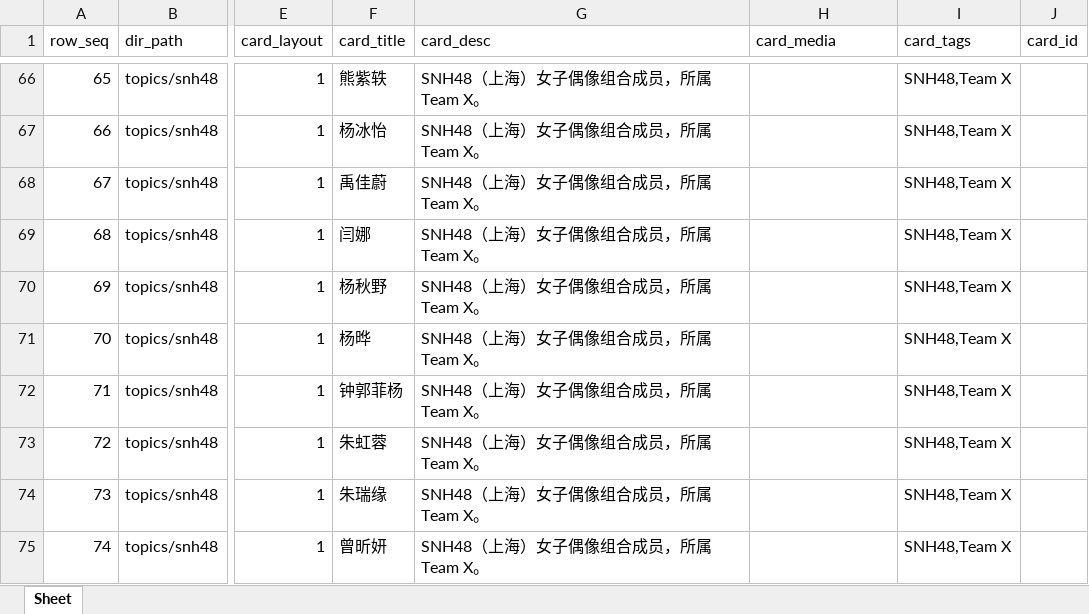
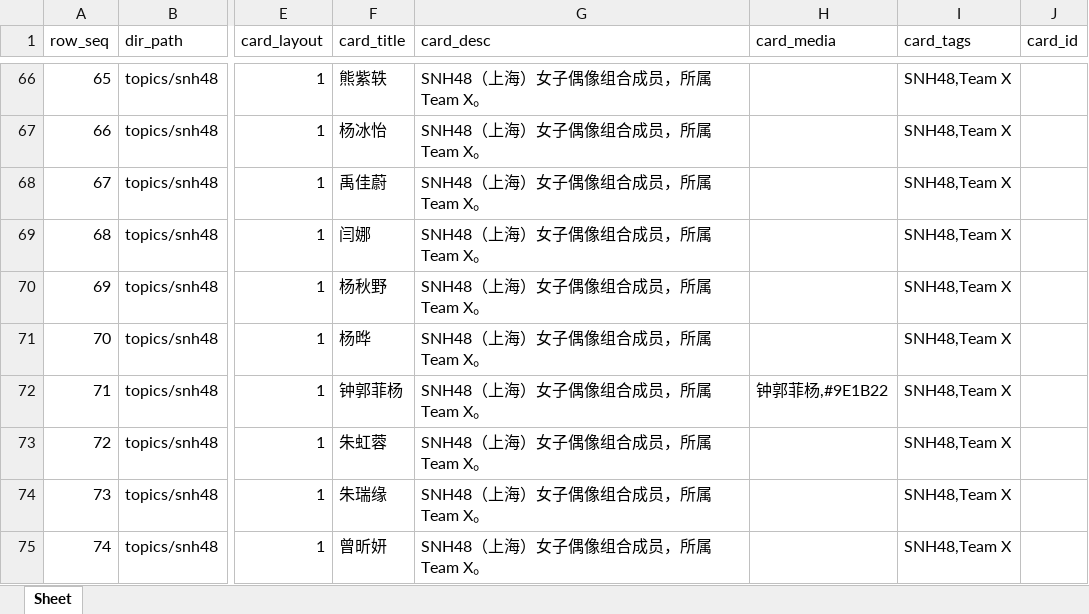
Before and after one commit to seymour-zx/zhengxie.info, an Excel workbook: xlsx/cards-pages/cards.snh48.xlsx, sheet Sheet, drawn as a sheet; only a part is shown, gaps mark what is left out; values as stored, in another font and other column widths than the file's, no borders; the diff names each change by its address in the sheet, - before the commit and + after, or states it on an @@ line.

```diff
--- a/xlsx/cards-pages/cards.snh48.xlsx (sheet Sheet)
+++ b/xlsx/cards-pages/cards.snh48.xlsx (sheet Sheet)
-H72 (card_media): (empty)
+H72 (card_media): 钟郭菲杨,#9E1B22
```
Also changed, not shown: xlsx/cards-pages/cards.search.xlsx, xlsx/cards.unified.xlsx, 2 other files.
